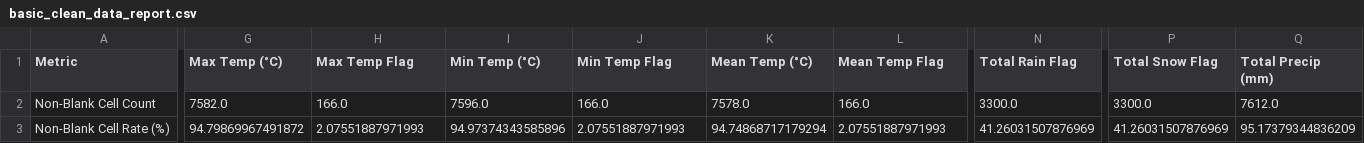
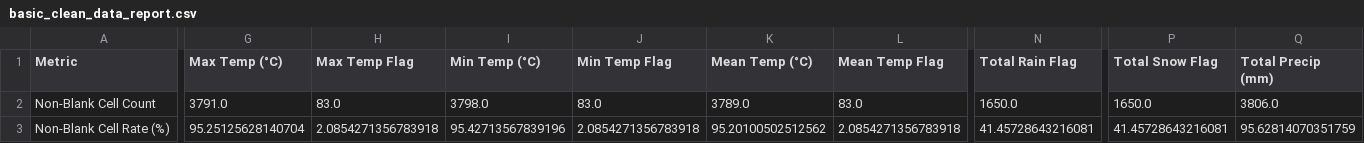
Before and after one commit to capstone-923/ideal-police, a CSV file: Amily_weather/Historical Climate Data/TORONTO_CITY_CENTRE/Cleaned/basic_clean_data_report.csv, drawn as a sheet; only a part is shown, gaps mark what is left out; the diff covers the shown part only; the diff names each change by its address in the sheet, - before the commit and + after, or states it on an @@ line.

Commit message:
fix incorrect merged_data.csv and reprocess data and add scripts

```diff
--- a/Amily_weather/Historical Climate Data/TORONTO_CITY_CENTRE/Cleaned/basic_clean_data_report.csv
+++ b/Amily_weather/Historical Climate Data/TORONTO_CITY_CENTRE/Cleaned/basic_clean_data_report.csv
-G2 (Max Temp (°C)): 7582.0
+G2 (Max Temp (°C)): 3791.0
-H2 (Max Temp Flag): 166.0
+H2 (Max Temp Flag): 83.0
-I2 (Min Temp (°C)): 7596.0
+I2 (Min Temp (°C)): 3798.0
-J2 (Min Temp Flag): 166.0
+J2 (Min Temp Flag): 83.0
-K2 (Mean Temp (°C)): 7578.0
+K2 (Mean Temp (°C)): 3789.0
-L2 (Mean Temp Flag): 166.0
+L2 (Mean Temp Flag): 83.0
-N2 (Total Rain Flag): 3300.0
+N2 (Total Rain Flag): 1650.0
-P2 (Total Snow Flag): 3300.0
+P2 (Total Snow Flag): 1650.0
-Q2 (Total Precip (mm)): 7612.0
+Q2 (Total Precip (mm)): 3806.0
-G3 (Max Temp (°C)): 94.79869967491872
+G3 (Max Temp (°C)): 95.25125628140704
-H3 (Max Temp Flag): 2.07551887971993
+H3 (Max Temp Flag): 2.0854271356783918
-I3 (Min Temp (°C)): 94.97374343585896
+I3 (Min Temp (°C)): 95.42713567839196
-J3 (Min Temp Flag): 2.07551887971993
+J3 (Min Temp Flag): 2.0854271356783918
-K3 (Mean Temp (°C)): 94.74868717179294
+K3 (Mean Temp (°C)): 95.20100502512562
-L3 (Mean Temp Flag): 2.07551887971993
+L3 (Mean Temp Flag): 2.0854271356783918
-N3 (Total Rain Flag): 41.26031507876969
+N3 (Total Rain Flag): 41.45728643216081
-P3 (Total Snow Flag): 41.26031507876969
+P3 (Total Snow Flag): 41.45728643216081
-Q3 (Total Precip (mm)): 95.17379344836209
+Q3 (Total Precip (mm)): 95.62814070351759
```
Also changed, not shown: 6 edited cells elsewhere in this file, Amily_weather/Historical Climate Data/TORONTO_INTL_A/Cleaned/basic_clean_data_report.csv, 4 other files.
